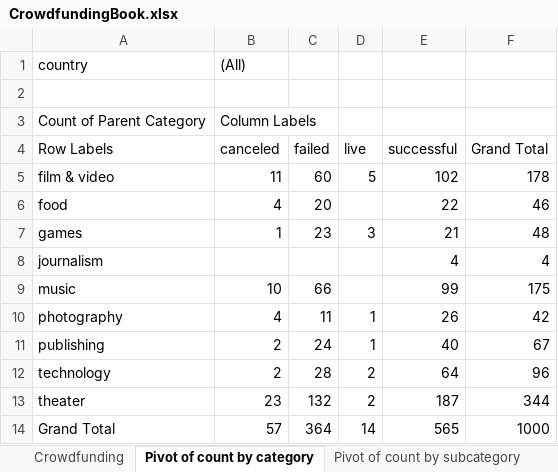
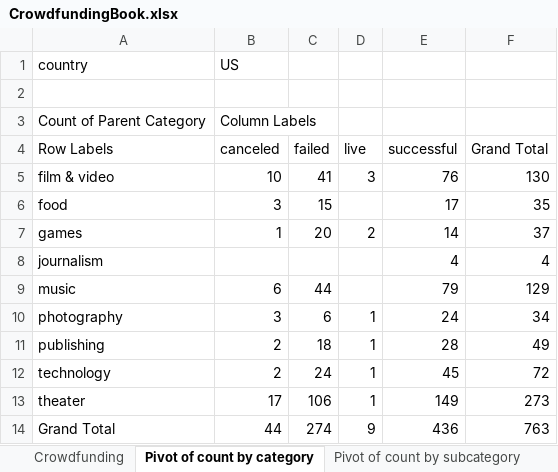
Before and after one commit to AlisonTheOld/assignment1, an Excel workbook: CrowdfundingBook.xlsx, sheet Pivot of count by category, drawn as a sheet; values as stored, in another font and other column widths than the file's, no borders; charts and pictures not drawn; the diff names each change by its address in the sheet, - before the commit and + after, or states it on an @@ line.

```diff
--- a/CrowdfundingBook.xlsx (sheet Pivot of count by category)
+++ b/CrowdfundingBook.xlsx (sheet Pivot of count by category)
-B1 (canceled): (All)
+B1 (canceled): US
-B5 (canceled): 11
+B5 (canceled): 10
-C5 (failed): 60
+C5 (failed): 41
-D5 (live): 5
+D5 (live): 3
-E5 (successful): 102
+E5 (successful): 76
-F5 (Grand Total): 178
+F5 (Grand Total): 130
-B6 (canceled): 4
+B6 (canceled): 3
-C6 (failed): 20
+C6 (failed): 15
-E6 (successful): 22
+E6 (successful): 17
-F6 (Grand Total): 46
+F6 (Grand Total): 35
-C7 (failed): 23
+C7 (failed): 20
-D7 (live): 3
+D7 (live): 2
-E7 (successful): 21
+E7 (successful): 14
-F7 (Grand Total): 48
+F7 (Grand Total): 37
-B9 (canceled): 10
+B9 (canceled): 6
-C9 (failed): 66
+C9 (failed): 44
-E9 (successful): 99
+E9 (successful): 79
-F9 (Grand Total): 175
+F9 (Grand Total): 129
-B10 (canceled): 4
+B10 (canceled): 3
-C10 (failed): 11
+C10 (failed): 6
-E10 (successful): 26
+E10 (successful): 24
-F10 (Grand Total): 42
+F10 (Grand Total): 34
-C11 (failed): 24
+C11 (failed): 18
-E11 (successful): 40
+E11 (successful): 28
-F11 (Grand Total): 67
+F11 (Grand Total): 49
-C12 (failed): 28
+C12 (failed): 24
-D12:D13 (live): 2
+D12:D13 (live): 1
-E12 (successful): 64
+E12 (successful): 45
-F12 (Grand Total): 96
+F12 (Grand Total): 72
-B13 (canceled): 23
+B13 (canceled): 17
-C13 (failed): 132
+C13 (failed): 106
-E13 (successful): 187
+E13 (successful): 149
-F13 (Grand Total): 344
+F13 (Grand Total): 273
-B14 (canceled): 57
+B14 (canceled): 44
-C14 (failed): 364
+C14 (failed): 274
-D14 (live): 14
+D14 (live): 9
-E14 (successful): 565
+E14 (successful): 436
-F14 (Grand Total): 1000
+F14 (Grand Total): 763
```
Also changed, not shown: sheet outcomes based on goal, other sheet tabs, charts or pictures, 1 other file.
